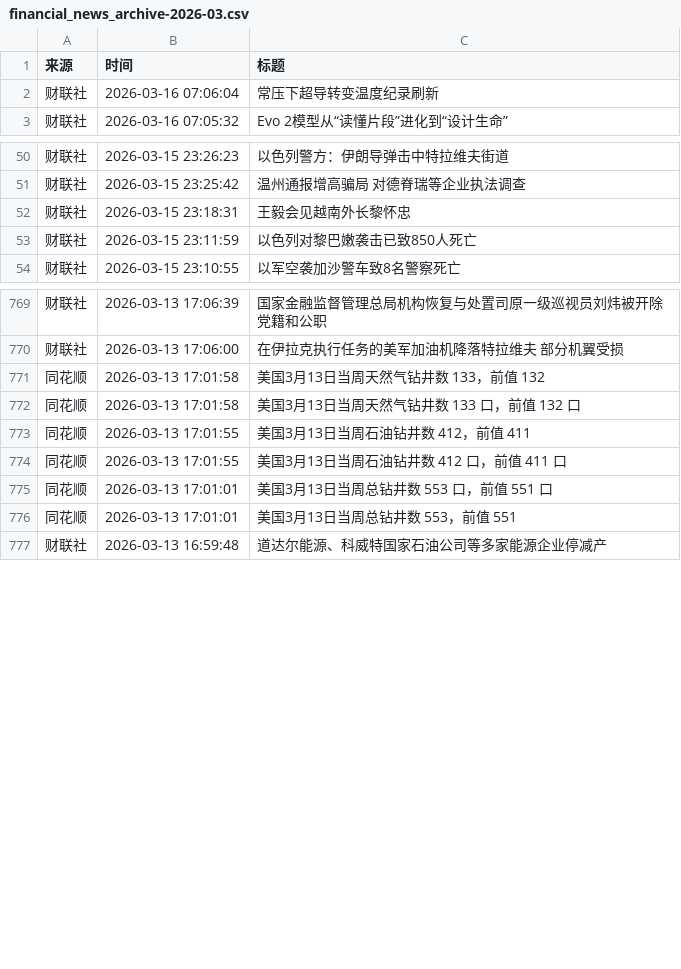
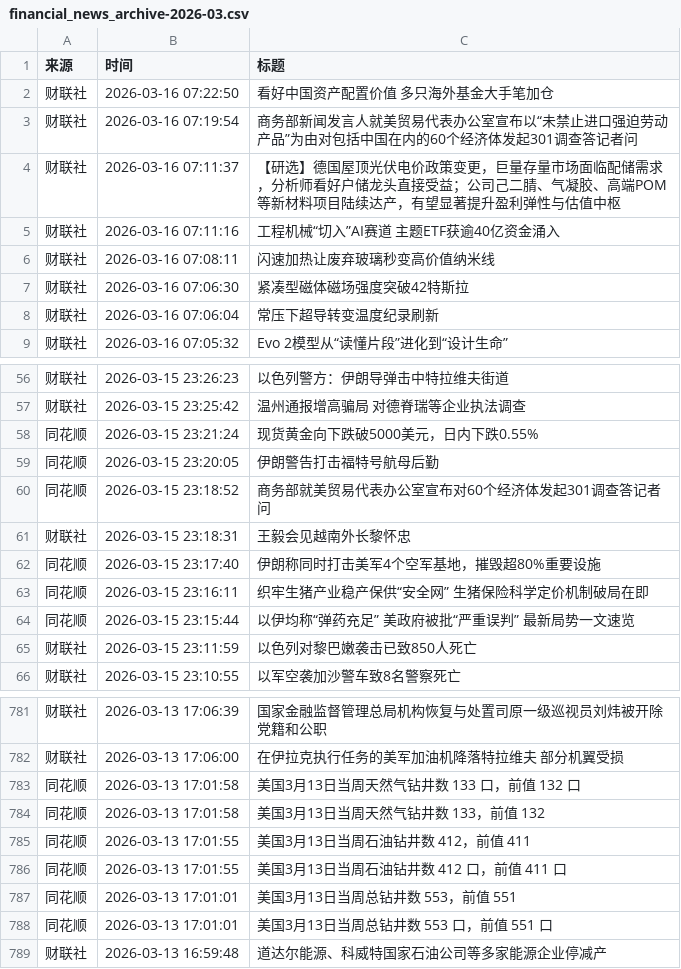
Before and after one commit to ZhangLi1984/AStockNews, a CSV file: financial_news_archive-2026-03.csv, drawn as a sheet; only a part is shown, gaps mark what is left out; the diff covers the shown part only.

```diff
--- a/financial_news_archive-2026-03.csv
+++ b/financial_news_archive-2026-03.csv
@@ -1,2 +1,8 @@
 来源,时间,标题
+财联社,2026-03-16 07:22:50,看好中国资产配置价值 多只海外基金大手笔加仓
+财联社,2026-03-16 07:19:54,商务部新闻发言人就美贸易代表办公室宣布以“未禁止进口强迫劳动产品”为由对包括中国在内的60个经济体发起301调查答记者问
+财联社,2026-03-16 07:11:37,【研选】德国屋顶光伏电价政策变更，巨量存量市场面临配储需求，分析师看好户储龙头直接受益；公司己二腈、气凝胶、高端POM等新材料项目陆续达产，有望显著提升盈利弹性与估值中枢
+财联社,2026-03-16 07:11:16,工程机械“切入”AI赛道 主题ETF获逾40亿资金涌入
+财联社,2026-03-16 07:08:11,闪速加热让废弃玻璃秒变高价值纳米线
+财联社,2026-03-16 07:06:30,紧凑型磁体磁场强度突破42特斯拉
 财联社,2026-03-16 07:06:04,常压下超导转变温度纪录刷新
@@ -51,3 +57,9 @@
 财联社,2026-03-15 23:25:42,温州通报增高骗局 对德脊瑞等企业执法调查
+同花顺,2026-03-15 23:21:24,现货黄金向下跌破5000美元，日内下跌0.55%
+同花顺,2026-03-15 23:20:05,伊朗警告打击福特号航母后勤
+同花顺,2026-03-15 23:18:52,商务部就美贸易代表办公室宣布对60个经济体发起301调查答记者问
 财联社,2026-03-15 23:18:31,王毅会见越南外长黎怀忠
+同花顺,2026-03-15 23:17:40,伊朗称同时打击美军4个空军基地，摧毁超80%重要设施
+同花顺,2026-03-15 23:16:11,织牢生猪产业稳产保供“安全网” 生猪保险科学定价机制破局在即
+同花顺,2026-03-15 23:15:44,以伊均称“弹药充足” 美政府被批“严重误判” 最新局势一文速览
 财联社,2026-03-15 23:11:59,以色列对黎巴嫩袭击已致850人死亡
@@ -770,8 +782,8 @@
 财联社,2026-03-13 17:06:00,在伊拉克执行任务的美军加油机降落特拉维夫 部分机翼受损
-同花顺,2026-03-13 17:01:58,美国3月13日当周天然气钻井数 133，前值 132
 同花顺,2026-03-13 17:01:58,美国3月13日当周天然气钻井数 133 口，前值 132 口
+同花顺,2026-03-13 17:01:58,美国3月13日当周天然气钻井数 133，前值 132
 同花顺,2026-03-13 17:01:55,美国3月13日当周石油钻井数 412，前值 411
 同花顺,2026-03-13 17:01:55,美国3月13日当周石油钻井数 412 口，前值 411 口
-同花顺,2026-03-13 17:01:01,美国3月13日当周总钻井数 553 口，前值 551 口
 同花顺,2026-03-13 17:01:01,美国3月13日当周总钻井数 553，前值 551
+同花顺,2026-03-13 17:01:01,美国3月13日当周总钻井数 553 口，前值 551 口
 财联社,2026-03-13 16:59:48,道达尔能源、科威特国家石油公司等多家能源企业停减产
```
Also changed, not shown: 41 moved rows elsewhere in this file.
